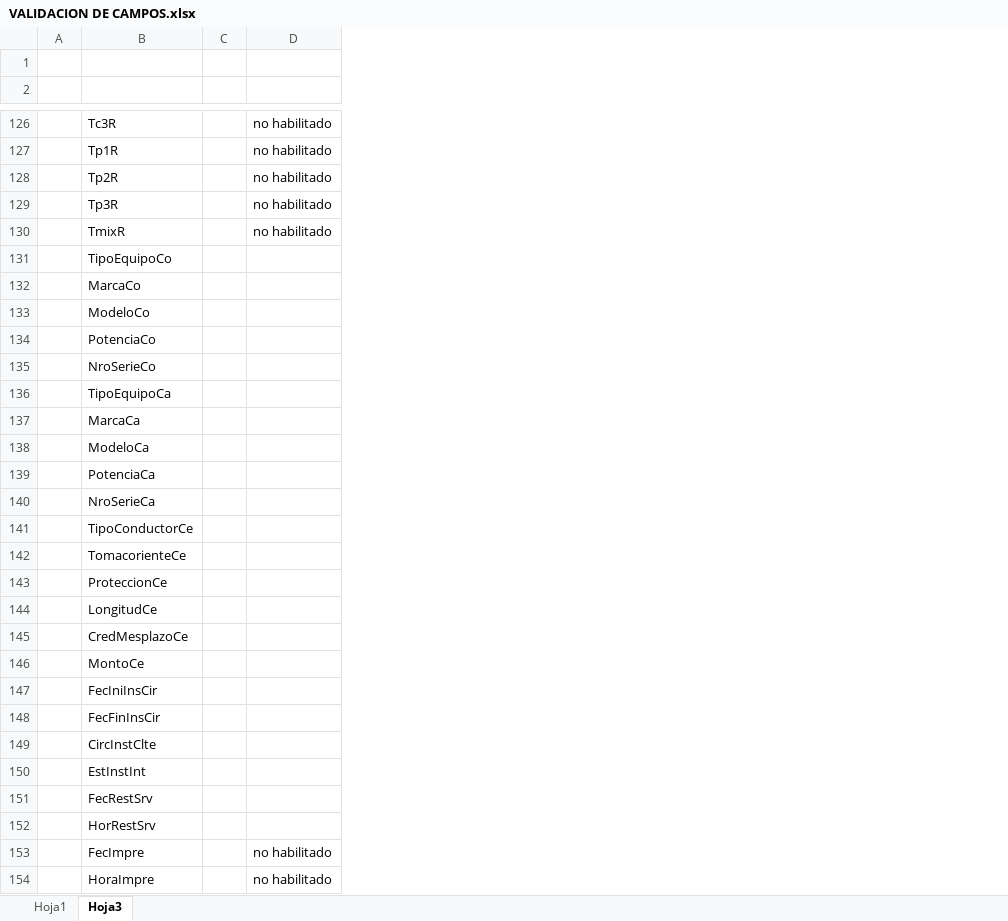
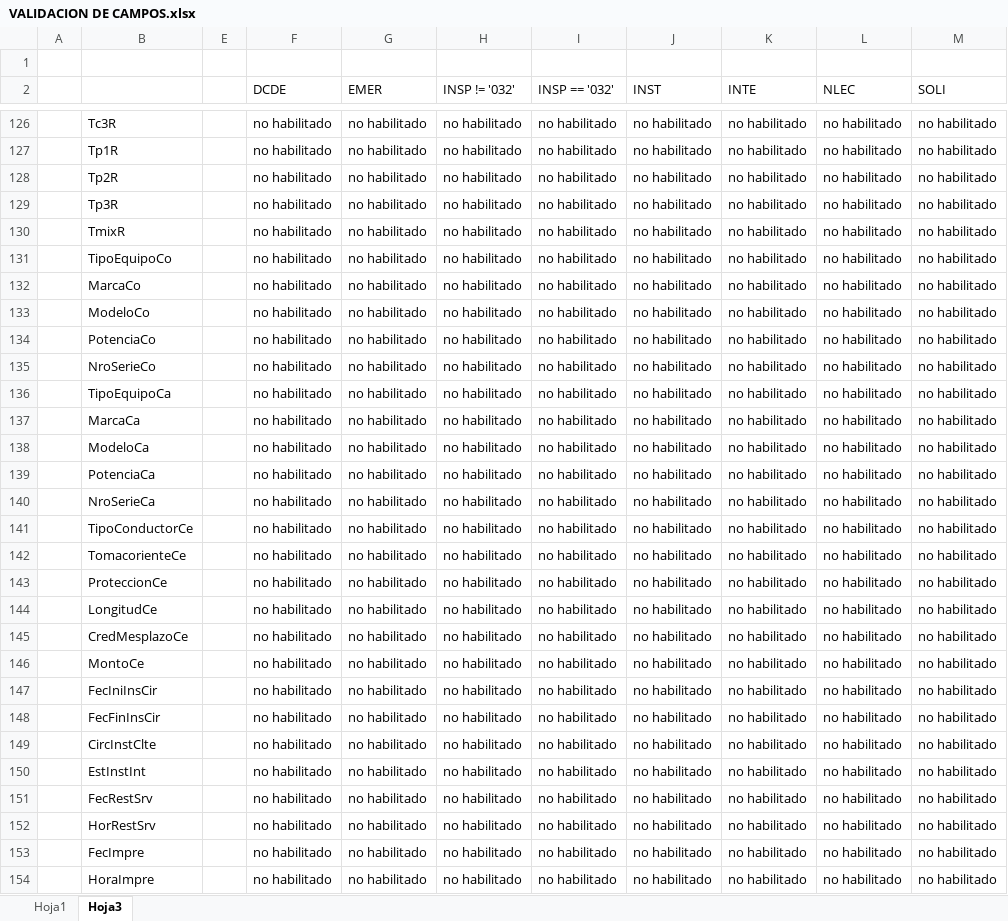
Before and after one commit to JhonssonC/cnelSapWebMidd, an Excel workbook: automatedExcel/VALIDACION DE CAMPOS.xlsx, sheet Hoja3, drawn as a sheet; only a part is shown, gaps mark what is left out; values as stored, in another font and other column widths than the file's, no borders; conditional formats not drawn; removed rows and columns are numbered as before the commit, all else as after; the diff covers the shown part only; the diff names each change by its address in the sheet, - before the commit and + after, or states it on an @@ line.

```diff
--- a/automatedExcel/VALIDACION DE CAMPOS.xlsx (sheet Hoja3)
+++ b/automatedExcel/VALIDACION DE CAMPOS.xlsx (sheet Hoja3)
-column A, empty
+column A, empty
@@ column C hidden, empty @@
+column E, empty
+column G (EMER), rows 126-154: all no habilitado
+column H (INSP != '032'), rows 126-154: all no habilitado
+column I (INSP == '032'), rows 126-154: all no habilitado
+column J (INST), rows 126-154: all no habilitado
+column K (INTE), rows 126-154: all no habilitado
+column L (NLEC), rows 126-154: all no habilitado
+column M (SOLI), rows 126-154: all no habilitado
-row 2: (empty)
+row 2:  |  |  | DCDE | EMER | INSP != '032' | INSP == '032' | INST | INTE | NLEC | SOLI
-F131:F152 (DCDE): (empty)
+F131:F152 (DCDE): no habilitado
```
Also changed, not shown: 20 edited cells and cell formats elsewhere in this sheet, sheet Hoja1, 1 other file.
